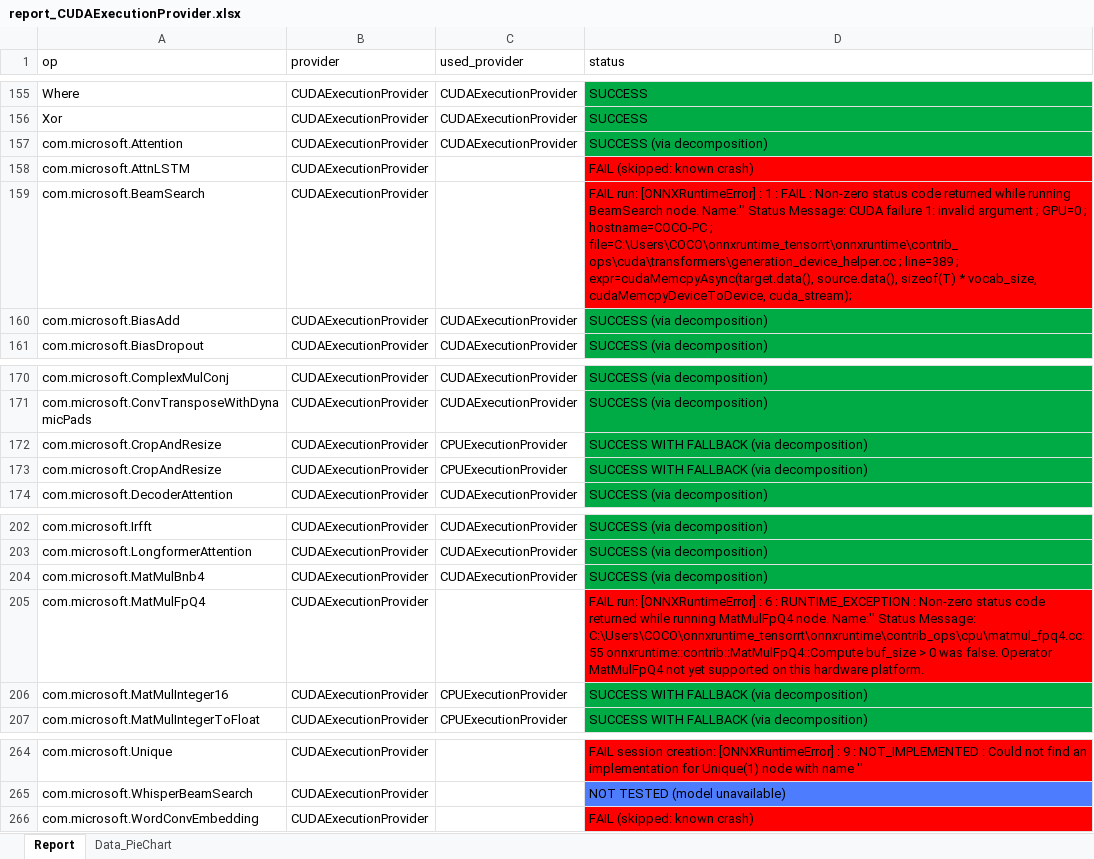
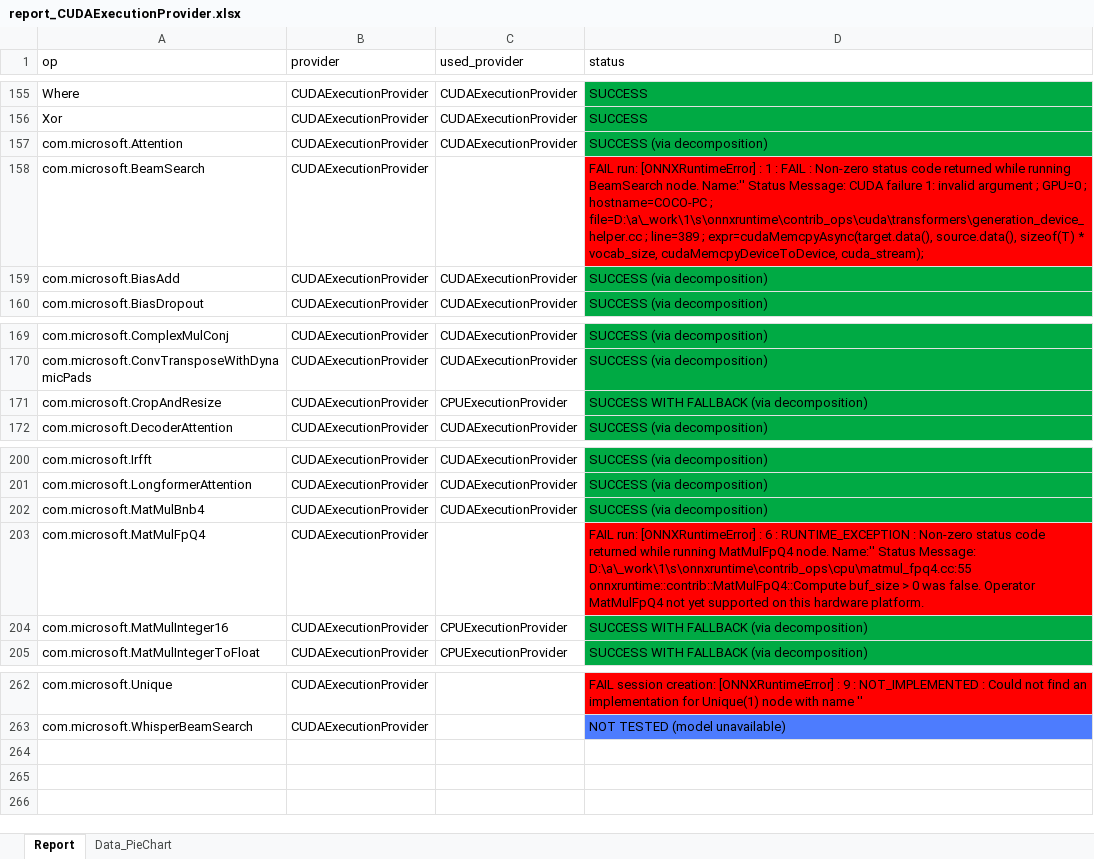
Before and after one commit to Graiphic/ONNX-Runtime, an Excel workbook: Execution Providers Tester/Nvidia - CUDA/report_CUDAExecutionProvider.xlsx, sheet Report, drawn as a sheet; only a part is shown, gaps mark what is left out; values as stored, in another font and other column widths than the file's, no borders; charts and pictures not drawn; removed rows and columns are numbered as before the commit, all else as after; the diff names each change by its address in the sheet, - before the commit and + after, or states it on an @@ line.

```diff
--- a/Execution Providers Tester/Nvidia - CUDA/report_CUDAExecutionProvider.xlsx (sheet Report)
+++ b/Execution Providers Tester/Nvidia - CUDA/report_CUDAExecutionProvider.xlsx (sheet Report)
-row 158: com.microsoft.AttnLSTM | CUDAExecutionProvider |  | FAIL (skipped: known crash)
-D158 (status): …hostname=COCO-PC ; file=C:\Users\COCO\onnxruntime_tensorrt\onnxruntime\contrib_ops\cuda\transformers\generation_device_helper.cc ; line=389…
+D158 (status): …hostname=COCO-PC ; file=D:\a\_work\1\s\onnxruntime\contrib_ops\cuda\transformers\generation_device_helper.cc ; line=389…
-row 172: com.microsoft.CropAndResize | CUDAExecutionProvider | CPUExecutionProvider | SUCCESS WITH FALLBACK (via decomposition)
-D203 (status): …Status Message: C:\Users\COCO\onnxruntime_tensorrt\onnxruntime\contrib_ops\cpu\matmul_fpq4.cc:55 onnxruntime::contrib::MatMulFpQ4::Compute buf_size…
+D203 (status): …Status Message: D:\a\_work\1\s\onnxruntime\contrib_ops\cpu\matmul_fpq4.cc:55 onnxruntime::contrib::MatMulFpQ4::Compute buf_size…
-row 266: com.microsoft.WordConvEmbedding | CUDAExecutionProvider |  | FAIL (skipped: known crash)
```
Also changed, not shown: sheet Data_PieChart, Execution Providers Tester/Intel - OpenVINO™/report_OpenVINOExecutionProvider.xlsx, Execution Providers Tester/Intel - OpenVINO™/report_OpenVINOExecutionProvider_aggregated.xlsx, 49 other files.
